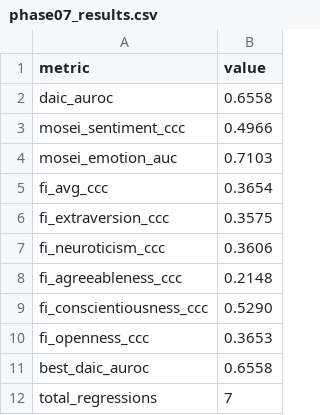
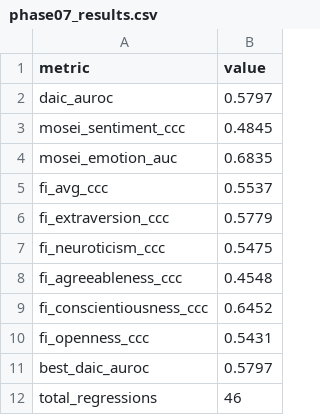
Before and after one commit to an-2018/experiment-5-unified-model, a CSV file: artifacts/tables/phase07_results.csv, drawn as a sheet.

```diff
--- a/artifacts/tables/phase07_results.csv
+++ b/artifacts/tables/phase07_results.csv
@@ -1,12 +1,12 @@
 metric,value
-daic_auroc,0.6558
-mosei_sentiment_ccc,0.4966
-mosei_emotion_auc,0.7103
-fi_avg_ccc,0.3654
-fi_extraversion_ccc,0.3575
-fi_neuroticism_ccc,0.3606
-fi_agreeableness_ccc,0.2148
-fi_conscientiousness_ccc,0.5290
-fi_openness_ccc,0.3653
-best_daic_auroc,0.6558
-total_regressions,7
+daic_auroc,0.5797
+mosei_sentiment_ccc,0.4845
+mosei_emotion_auc,0.6835
+fi_avg_ccc,0.5537
+fi_extraversion_ccc,0.5779
+fi_neuroticism_ccc,0.5475
+fi_agreeableness_ccc,0.4548
+fi_conscientiousness_ccc,0.6452
+fi_openness_ccc,0.5431
+best_daic_auroc,0.5797
+total_regressions,46
```
Also changed, not shown: artifacts/tables/ggmoe_results.csv, 3 other files.
